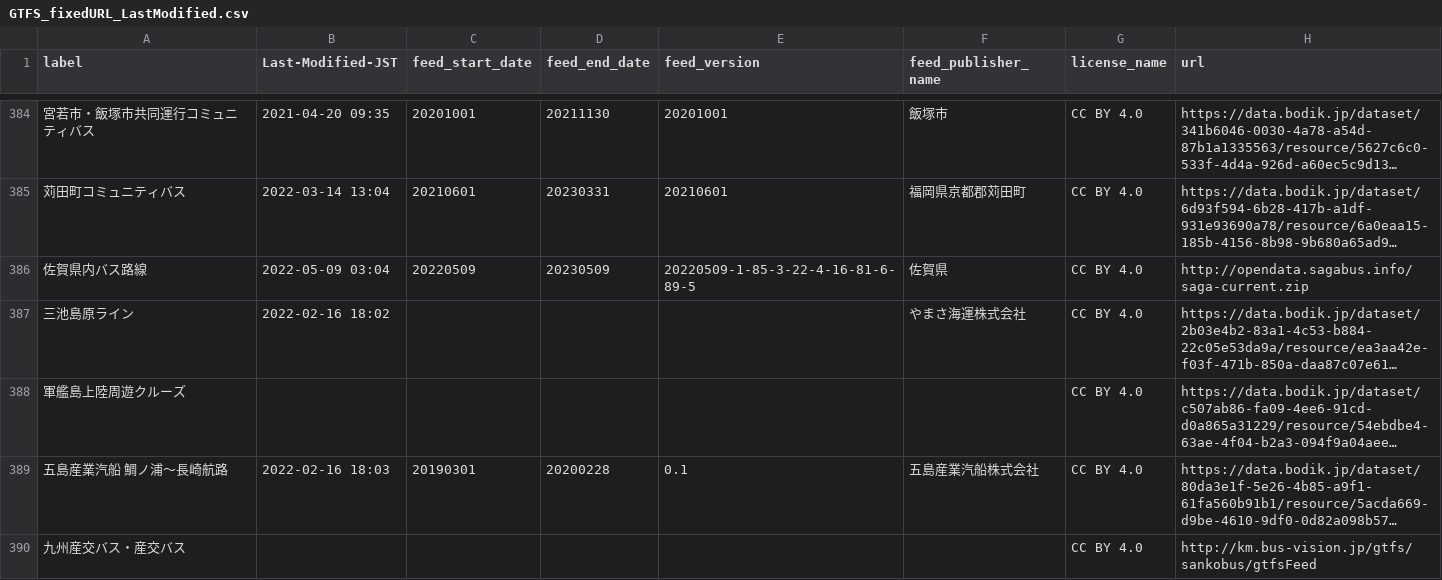
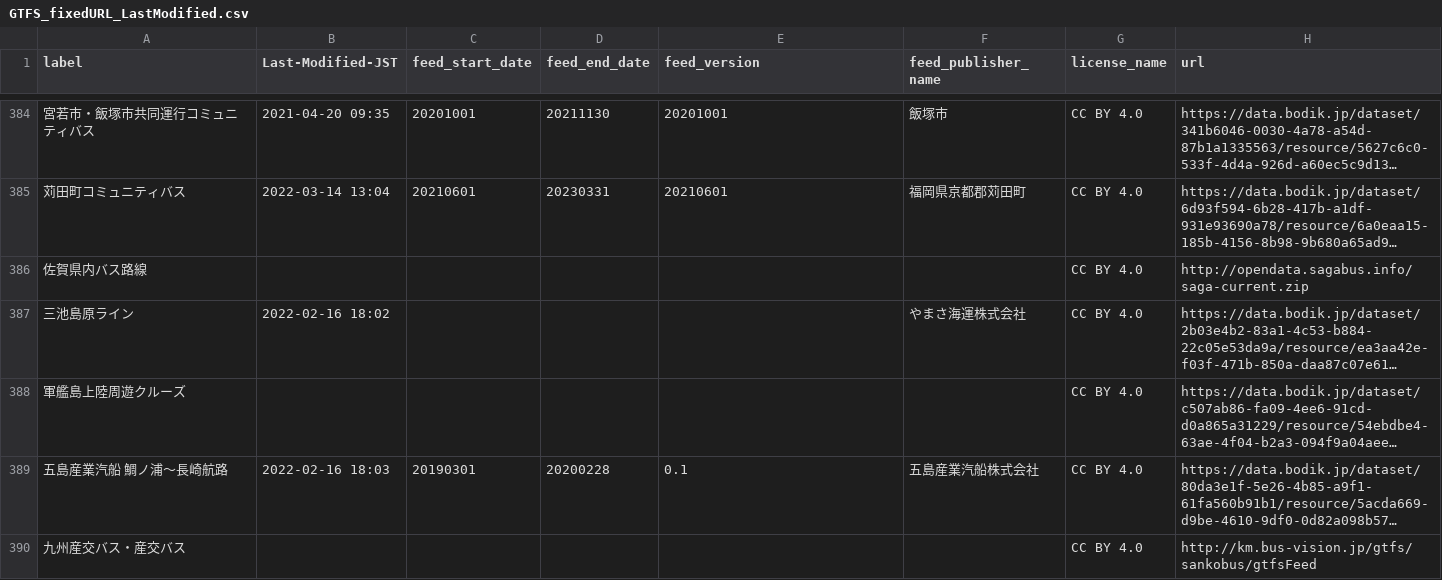
Before and after one commit to tshimada291/gtfs-jp-list-datecheck, a CSV file: GTFS_fixedURL_LastModified.csv, drawn as a sheet; only a part is shown, gaps mark what is left out; long unchanged cells end in …; the diff covers the shown part only; the diff names each change by its address in the sheet, - before the commit and + after, or states it on an @@ line.

Commit message:
Update csv file

```diff
--- a/GTFS_fixedURL_LastModified.csv
+++ b/GTFS_fixedURL_LastModified.csv
-B386 (Last-Modified-JST): 2022-05-09 03:04
+B386 (Last-Modified-JST): (empty)
-C386 (feed_start_date): 20220509
+C386 (feed_start_date): (empty)
-D386 (feed_end_date): 20230509
+D386 (feed_end_date): (empty)
-E386 (feed_version): 20220509-1-85-3-22-4-16-81-6-89-5
+E386 (feed_version): (empty)
-F386 (feed_publisher_name): 佐賀県
+F386 (feed_publisher_name): (empty)
```
Also changed, not shown: 42 edited cells elsewhere in this file.
